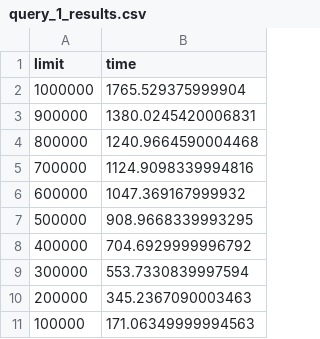
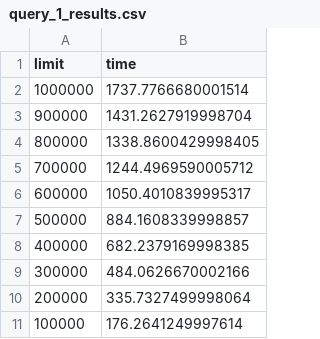
Before and after one commit to jonaas-dev/sql-performance, a CSV file: query_1_results.csv, drawn as a sheet.

Commit message:
clean table

```diff
--- a/query_1_results.csv
+++ b/query_1_results.csv
@@ -1,11 +1,11 @@
 limit,time
-1000000,1765.529375999904
-900000,1380.0245420006831
-800000,1240.9664590004468
-700000,1124.9098339994816
-600000,1047.369167999932
-500000,908.9668339993295
-400000,704.6929999996792
-300000,553.7330839997594
-200000,345.2367090003463
-100000,171.06349999994563
+1000000,1737.7766680001514
+900000,1431.2627919998704
+800000,1338.8600429998405
+700000,1244.4969590005712
+600000,1050.4010839995317
+500000,884.1608339998857
+400000,682.2379169998385
+300000,484.0626670002166
+200000,335.7327499998064
+100000,176.2641249997614
```
Also changed, not shown: query_2_results.csv, 2 other files.
